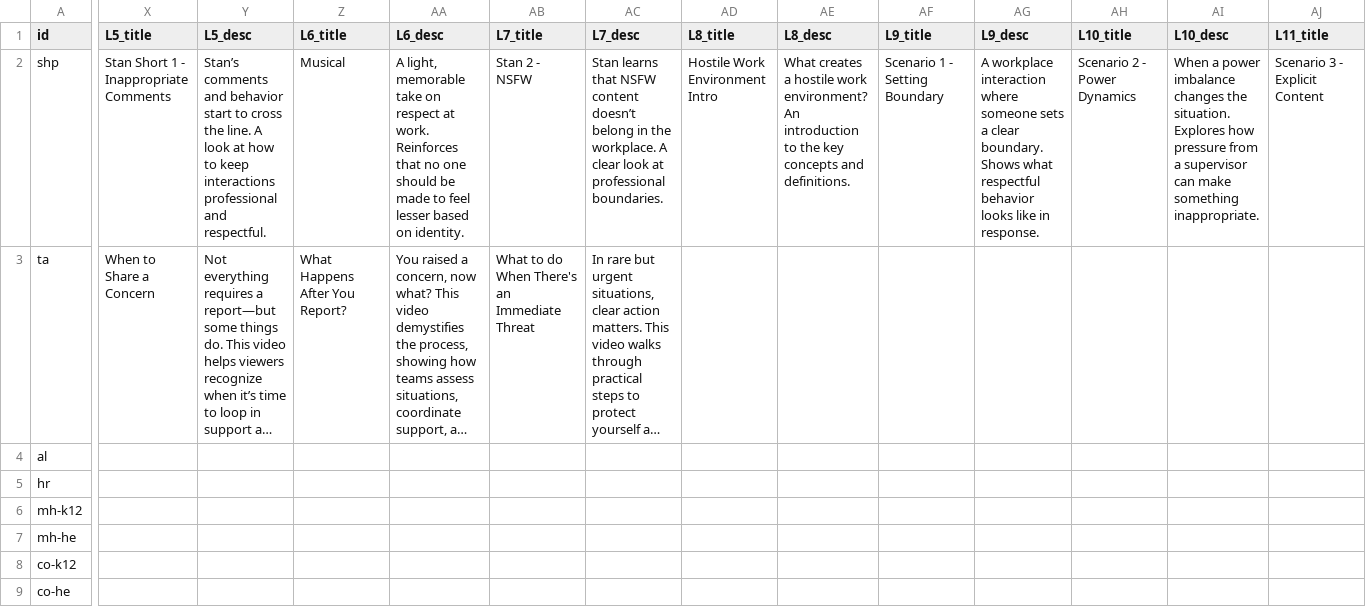
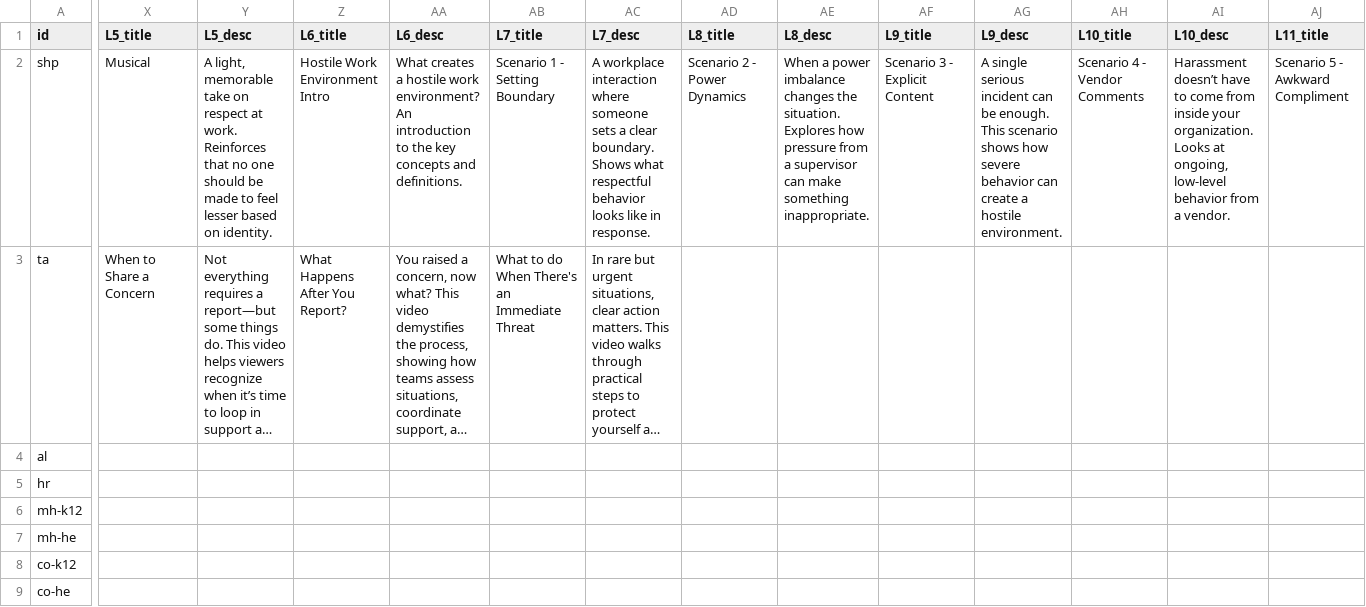
Before and after one commit to rbrian26/homepagedemo, a CSV file: data/course-detail.csv, drawn as a sheet; only a part is shown, gaps mark what is left out; long unchanged cells end in …; the diff covers the shown part only; the diff names each change by its address in the sheet, - before the commit and + after, or states it on an @@ line.

Commit message:
lessons shp fix

```diff
--- a/data/course-detail.csv
+++ b/data/course-detail.csv
-X2 (L5_title): Stan Short 1 - Inappropriate Comments
+X2 (L5_title): Musical
-Y2 (L5_desc): Stan’s comments and behavior start to cross the line. A look at how to keep interactions professional and respectful.
+Y2 (L5_desc): A light, memorable take on respect at work. Reinforces that no one should be made to feel lesser based on identity.
-Z2 (L6_title): Musical
+Z2 (L6_title): Hostile Work Environment Intro
-AA2 (L6_desc): A light, memorable take on respect at work. Reinforces that no one should be made to feel lesser based on identity.
+AA2 (L6_desc): What creates a hostile work environment? An introduction to the key concepts and definitions.
-AB2 (L7_title): Stan 2 - NSFW
+AB2 (L7_title): Scenario 1 - Setting Boundary
-AC2 (L7_desc): Stan learns that NSFW content doesn’t belong in the workplace. A clear look at professional boundaries.
+AC2 (L7_desc): A workplace interaction where someone sets a clear boundary. Shows what respectful behavior looks like in response.
-AD2 (L8_title): Hostile Work Environment Intro
+AD2 (L8_title): Scenario 2 - Power Dynamics
-AE2 (L8_desc): What creates a hostile work environment? An introduction to the key concepts and definitions.
+AE2 (L8_desc): When a power imbalance changes the situation. Explores how pressure from a supervisor can make something inappropriate.
-AF2 (L9_title): Scenario 1 - Setting Boundary
+AF2 (L9_title): Scenario 3 - Explicit Content
-AG2 (L9_desc): A workplace interaction where someone sets a clear boundary. Shows what respectful behavior looks like in response.
+AG2 (L9_desc): A single serious incident can be enough. This scenario shows how severe behavior can create a hostile environment.
-AH2 (L10_title): Scenario 2 - Power Dynamics
+AH2 (L10_title): Scenario 4 - Vendor Comments
-AI2 (L10_desc): When a power imbalance changes the situation. Explores how pressure from a supervisor can make something inappropriate.
+AI2 (L10_desc): Harassment doesn’t have to come from inside your organization. Looks at ongoing, low-level behavior from a vendor.
-AJ2 (L11_title): Scenario 3 - Explicit Content
+AJ2 (L11_title): Scenario 5 - Awkward Compliment
```
Also changed, not shown: 17 edited cells elsewhere in this file, 1 other file.
